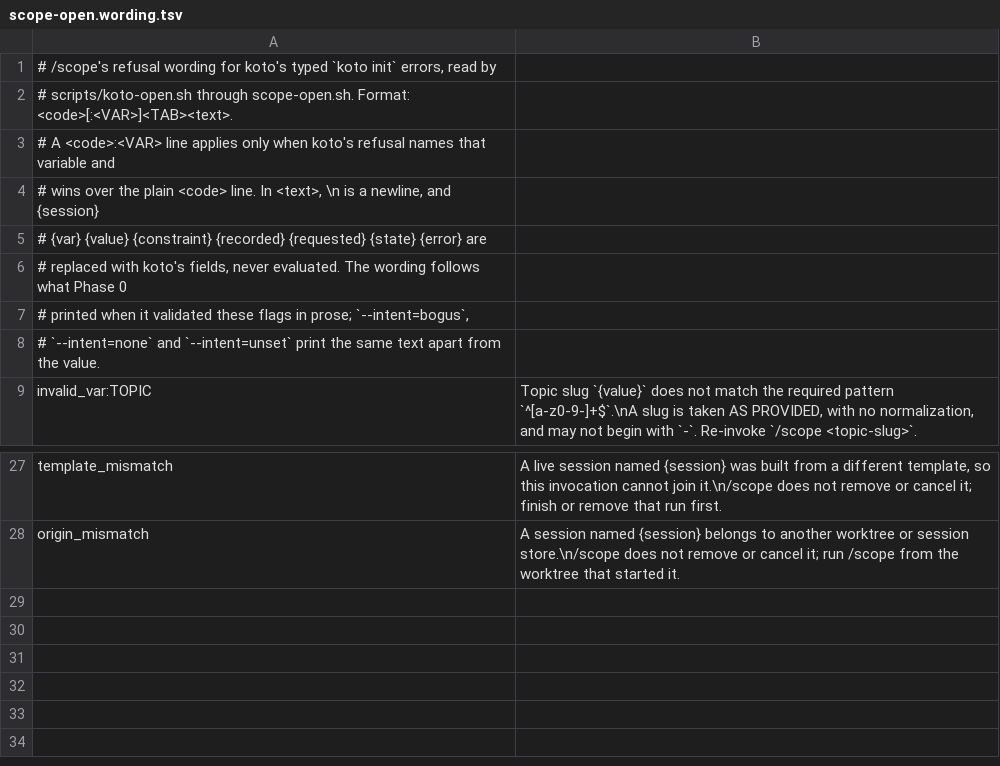
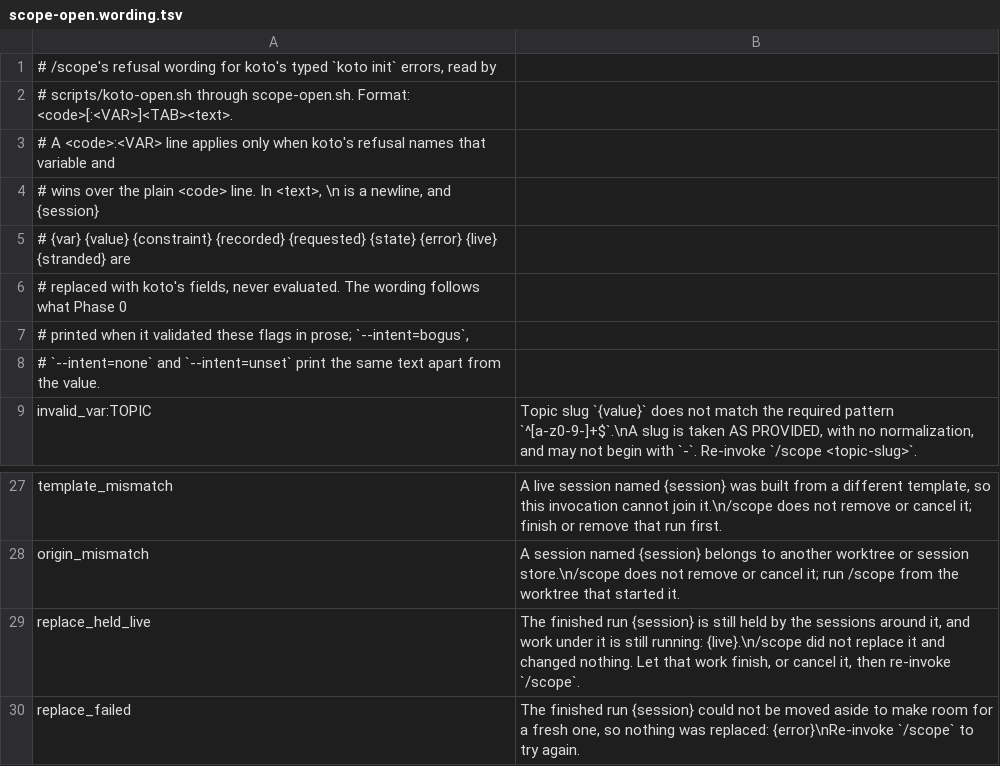
Before and after one commit to tsukumogami/shirabe, a TSV file: skills/scope/scripts/scope-open.wording.tsv, drawn as a sheet; only a part is shown, gaps mark what is left out.

```diff
--- a/skills/scope/scripts/scope-open.wording.tsv
+++ b/skills/scope/scripts/scope-open.wording.tsv
@@ -4,3 +4,3 @@
 # wins over the plain <code> line. In <text>, \n is a newline, and {session}
-# {var} {value} {constraint} {recorded} {requested} {state} {error} are
+# {var} {value} {constraint} {recorded} {requested} {state} {error} {live} {stranded} are
 # replaced with koto's fields, never evaluated. The wording follows what Phase 0
@@ -28 +28,3 @@ template_mismatch	A live session named {session} was built from a different temp
 origin_mismatch	A session named {session} belongs to another worktree or session store.\n/scope does not remove or cancel it; run /scope from the worktree that started it.
+replace_held_live	The finished run {session} is still held by the sessions around it, and work under it is still running: {live}.\n/scope did not replace it and changed nothing. Let that work finish, or cancel it, then re-invoke `/scope`.
+replace_failed	The finished run {session} could not be moved aside to make room for a fresh one, so nothing was replaced: {error}\nRe-invoke `/scope` to try again.
```
Also changed, not shown: skills/deliver/scripts/deliver-open.wording.tsv, 7 other files.
